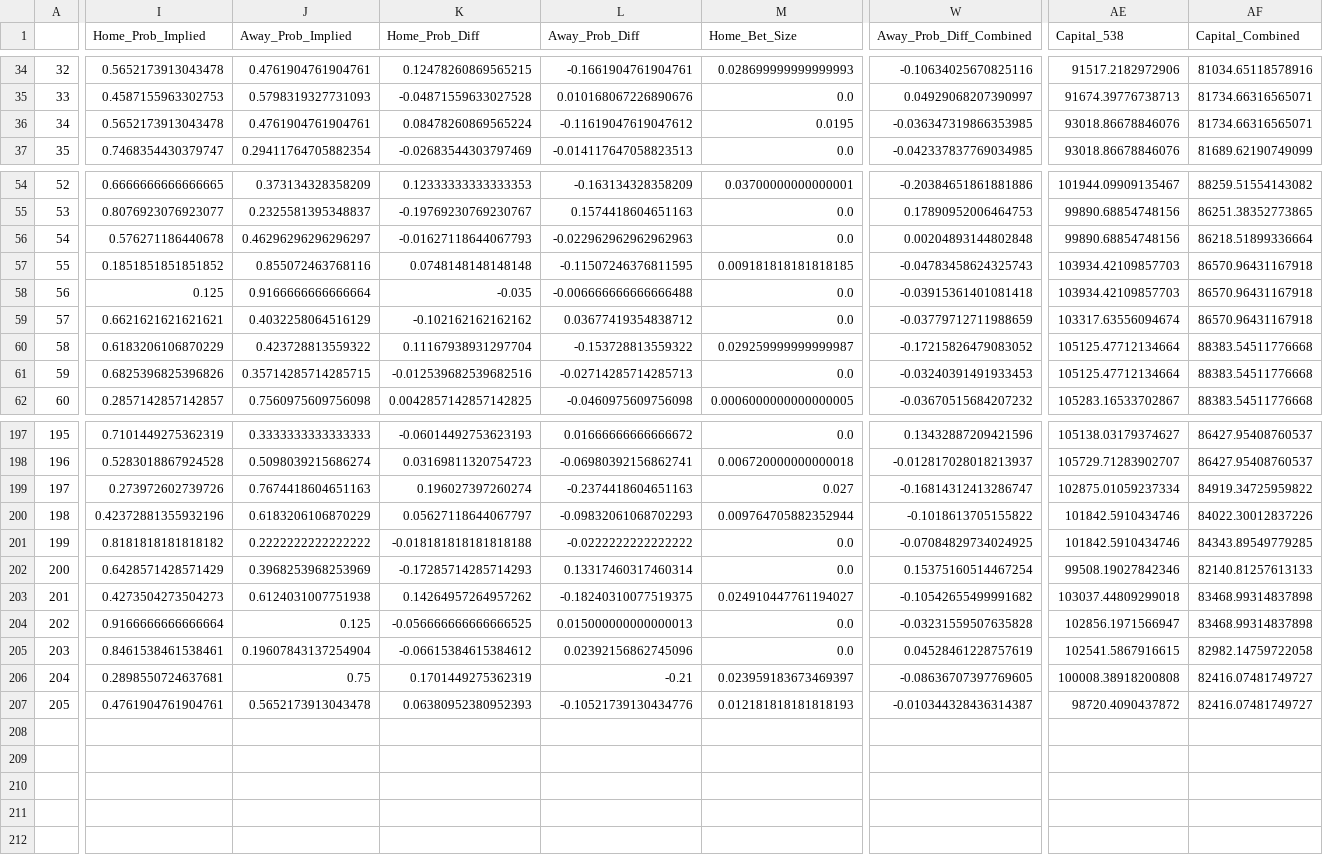
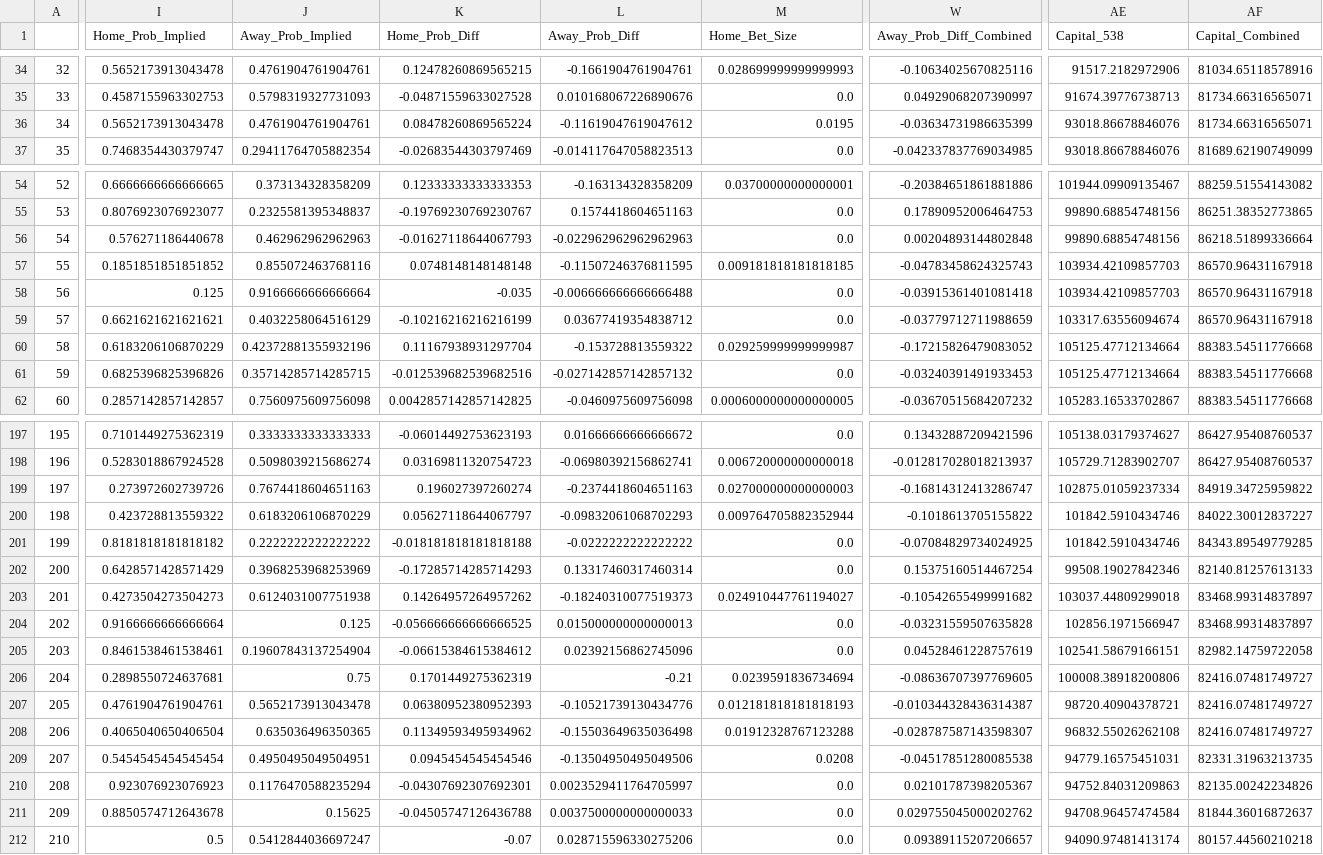
Before and after one commit to hsinger24/NBA-BETTING-V2, a CSV file: In_Season/Data/results_tracker_external.csv, drawn as a sheet; only a part is shown, gaps mark what is left out; rows hold the shown columns only; the diff covers the shown part only; the diff names each change by its address in the sheet, - before the commit and + after, or states it on an @@ line.

```diff
--- a/In_Season/Data/results_tracker_external.csv
+++ b/In_Season/Data/results_tracker_external.csv
-W36 (Away_Prob_Diff_Combined): -0.036347319866353985
+W36 (Away_Prob_Diff_Combined): -0.03634731986635399
-J56 (Away_Prob_Implied): 0.46296296296296297
+J56 (Away_Prob_Implied): 0.462962962962963
-K59 (Home_Prob_Diff): -0.102162162162162
+K59 (Home_Prob_Diff): -0.10216216216216199
-J60 (Away_Prob_Implied): 0.423728813559322
+J60 (Away_Prob_Implied): 0.42372881355932196
-L61 (Away_Prob_Diff): -0.02714285714285713
+L61 (Away_Prob_Diff): -0.027142857142857132
-M199 (Home_Bet_Size): 0.027
+M199 (Home_Bet_Size): 0.027000000000000003
-I200 (Home_Prob_Implied): 0.42372881355932196
+I200 (Home_Prob_Implied): 0.423728813559322
-AF200 (Capital_Combined): 84022.30012837226
+AF200 (Capital_Combined): 84022.30012837227
-L203 (Away_Prob_Diff): -0.18240310077519375
+L203 (Away_Prob_Diff): -0.18240310077519373
-AF203:AF204 (Capital_Combined): 83468.99314837898
+AF203:AF204 (Capital_Combined): 83468.99314837897
-AE205 (Capital_538): 102541.5867916615
+AE205 (Capital_538): 102541.58679166151
-M206 (Home_Bet_Size): 0.023959183673469397
+M206 (Home_Bet_Size): 0.0239591836734694
-AE206 (Capital_538): 100008.38918200808
+AE206 (Capital_538): 100008.38918200806
-AE207 (Capital_538): 98720.4090437872
+AE207 (Capital_538): 98720.40904378721
+row 208: 206 | 0.4065040650406504 | 0.635036496350365 | 0.11349593495934962 | -0.15503649635036498 | 0.01912328767123288 | -0.028787587143598307 | 96832.55026262108 | 82416.07481749727
+row 209: 207 | 0.5454545454545454 | 0.4950495049504951 | 0.0945454545454546 | -0.13504950495049506 | 0.0208 | -0.04517851280085538 | 94779.16575451031 | 82331.31963213735
+row 210: 208 | 0.923076923076923 | 0.1176470588235294 | -0.04307692307692301 | 0.0023529411764705997 | 0.0 | 0.02101787398205367 | 94752.84031209863 | 82135.00242234826
+row 211: 209 | 0.8850574712643678 | 0.15625 | -0.04505747126436788 | 0.0037500000000000033 | 0.0 | 0.029755045000202762 | 94708.96457474584 | 81844.36016872637
+row 212: 210 | 0.5 | 0.5412844036697247 | -0.07 | 0.028715596330275206 | 0.0 | 0.09389115207206657 | 94090.97481413174 | 80157.44560210218
```
Also changed, not shown: 25 edited cells elsewhere in this file, In_Season/Data/results_tracker.csv, In_Season/Data/todays_bets.csv, 1 other file.
